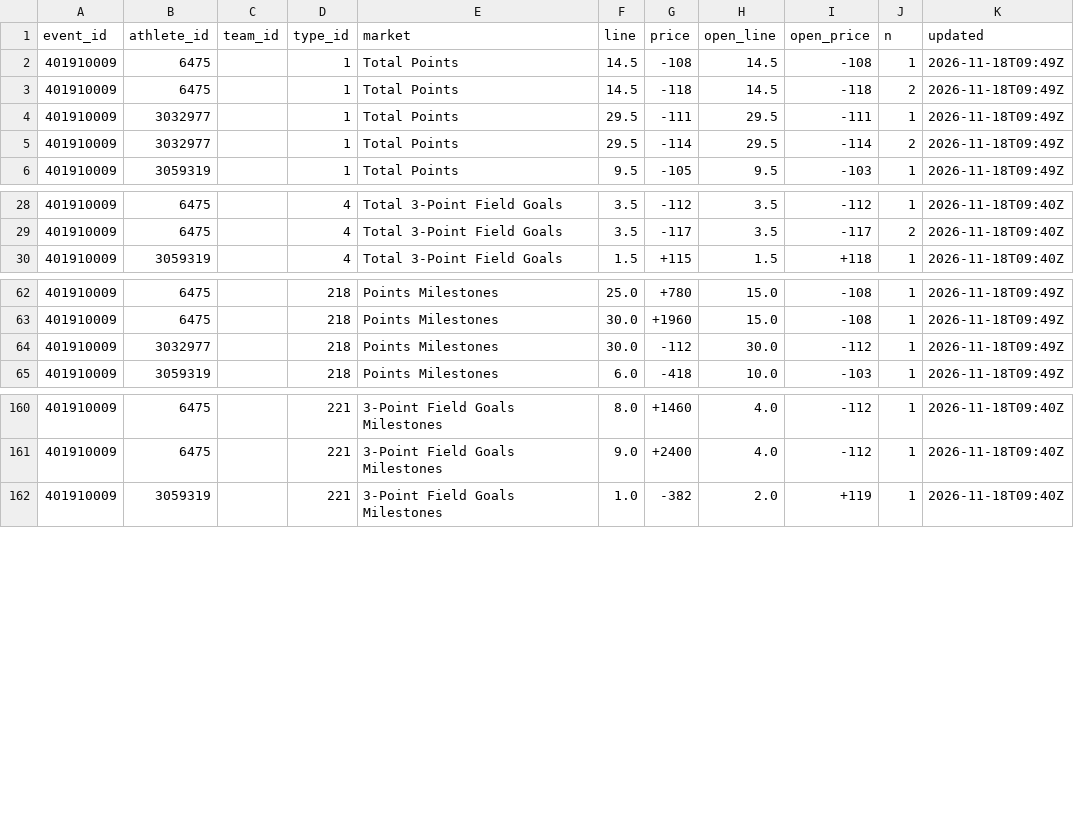
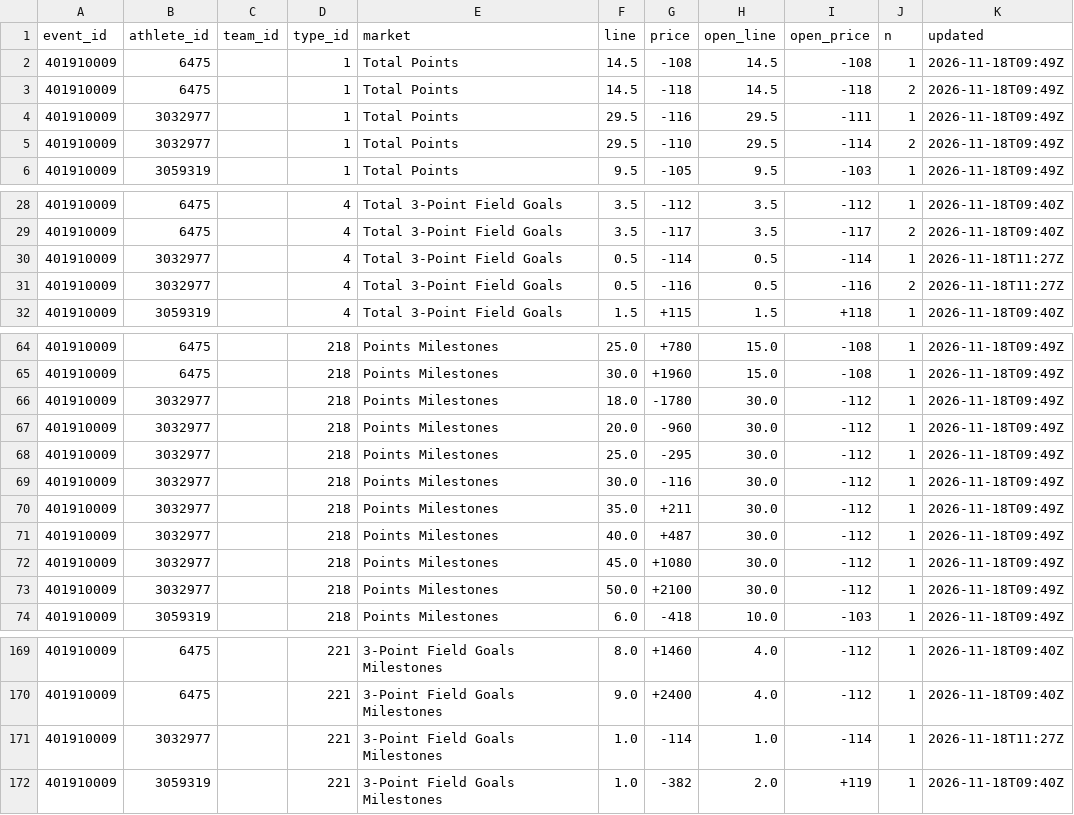
Before and after one commit to Seed808/theesness-data, a CSV file: data/espn/nba/props/401910009/latest.csv, drawn as a sheet; only a part is shown, gaps mark what is left out.

```diff
--- a/data/espn/nba/props/401910009/latest.csv
+++ b/data/espn/nba/props/401910009/latest.csv
@@ -3,4 +3,4 @@ event_id,athlete_id,team_id,type_id,market,line,price,open_line,open_price,n,upd
 401910009,6475,,1,Total Points,14.5,-118,14.5,-118,2,2026-11-18T09:49Z
-401910009,3032977,,1,Total Points,29.5,-111,29.5,-111,1,2026-11-18T09:49Z
-401910009,3032977,,1,Total Points,29.5,-114,29.5,-114,2,2026-11-18T09:49Z
+401910009,3032977,,1,Total Points,29.5,-116,29.5,-111,1,2026-11-18T09:49Z
+401910009,3032977,,1,Total Points,29.5,-110,29.5,-114,2,2026-11-18T09:49Z
 401910009,3059319,,1,Total Points,9.5,-105,9.5,-103,1,2026-11-18T09:49Z
@@ -29,2 +29,4 @@ event_id,athlete_id,team_id,type_id,market,line,price,open_line,open_price,n,upd
 401910009,6475,,4,Total 3-Point Field Goals,3.5,-117,3.5,-117,2,2026-11-18T09:40Z
+401910009,3032977,,4,Total 3-Point Field Goals,0.5,-114,0.5,-114,1,2026-11-18T11:27Z
+401910009,3032977,,4,Total 3-Point Field Goals,0.5,-116,0.5,-116,2,2026-11-18T11:27Z
 401910009,3059319,,4,Total 3-Point Field Goals,1.5,+115,1.5,+118,1,2026-11-18T09:40Z
@@ -63,3 +65,10 @@ event_id,athlete_id,team_id,type_id,market,line,price,open_line,open_price,n,upd
 401910009,6475,,218,Points Milestones,30.0,+1960,15.0,-108,1,2026-11-18T09:49Z
-401910009,3032977,,218,Points Milestones,30.0,-112,30.0,-112,1,2026-11-18T09:49Z
+401910009,3032977,,218,Points Milestones,18.0,-1780,30.0,-112,1,2026-11-18T09:49Z
+401910009,3032977,,218,Points Milestones,20.0,-960,30.0,-112,1,2026-11-18T09:49Z
+401910009,3032977,,218,Points Milestones,25.0,-295,30.0,-112,1,2026-11-18T09:49Z
+401910009,3032977,,218,Points Milestones,30.0,-116,30.0,-112,1,2026-11-18T09:49Z
+401910009,3032977,,218,Points Milestones,35.0,+211,30.0,-112,1,2026-11-18T09:49Z
+401910009,3032977,,218,Points Milestones,40.0,+487,30.0,-112,1,2026-11-18T09:49Z
+401910009,3032977,,218,Points Milestones,45.0,+1080,30.0,-112,1,2026-11-18T09:49Z
+401910009,3032977,,218,Points Milestones,50.0,+2100,30.0,-112,1,2026-11-18T09:49Z
 401910009,3059319,,218,Points Milestones,6.0,-418,10.0,-103,1,2026-11-18T09:49Z
@@ -161,2 +170,3 @@ event_id,athlete_id,team_id,type_id,market,line,price,open_line,open_price,n,upd
 401910009,6475,,221,3-Point Field Goals Milestones,9.0,+2400,4.0,-112,1,2026-11-18T09:40Z
+401910009,3032977,,221,3-Point Field Goals Milestones,1.0,-114,1.0,-114,1,2026-11-18T11:27Z
 401910009,3059319,,221,3-Point Field Goals Milestones,1.0,-382,2.0,+119,1,2026-11-18T09:40Z
```
Also changed, not shown: data/espn/nba/props/401910013/latest.csv, data/espn/nba/props/401910016/latest.csv, 37 other files.
